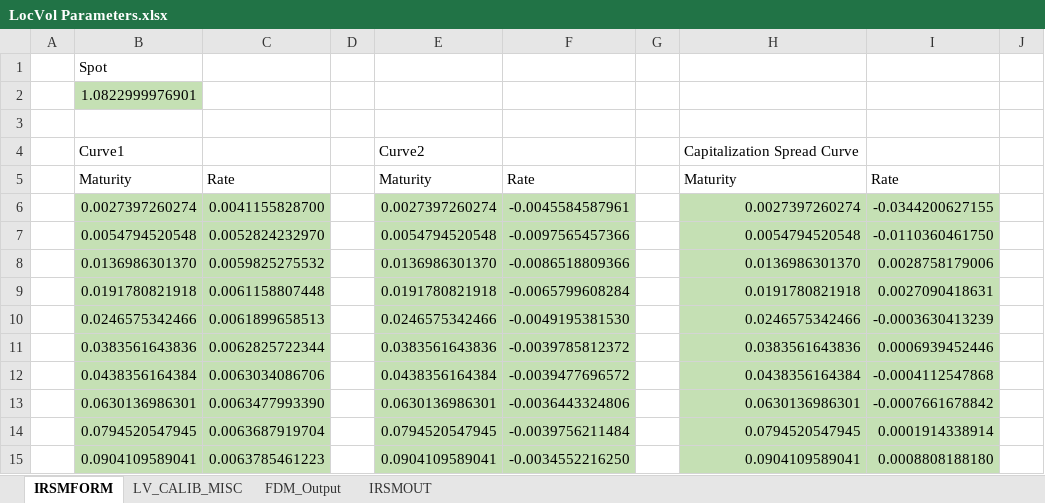
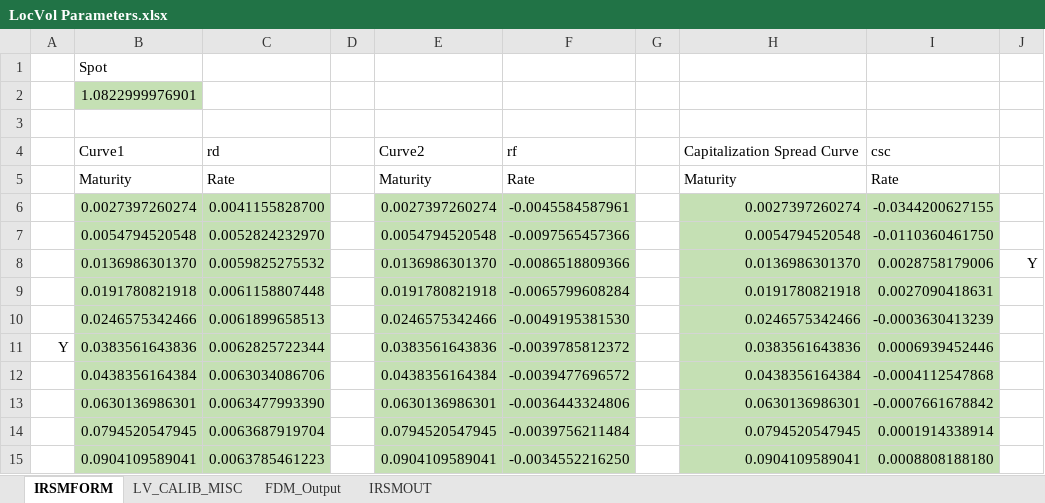
Before and after one commit to cycbill/Local-Vol-Calibration, an Excel workbook: source/LocVol Parameters.xlsx, sheet IRSMFORM, drawn as a sheet; only a part is shown; values as stored, in another font and other column widths than the file's, no borders; the diff names each change by its address in the sheet, - before the commit and + after, or states it on an @@ line.

```diff
--- a/source/LocVol Parameters.xlsx (sheet IRSMFORM)
+++ b/source/LocVol Parameters.xlsx (sheet IRSMFORM)
-C4: (empty)
+C4: rd
-F4: (empty)
+F4: rf
-I4: (empty)
+I4: csc
-J8: (empty)
+J8: Y
-A11: (empty)
+A11: Y
```
Also changed, not shown: output/strike grid & maturity grid recon.xlsx, 1 other file.
